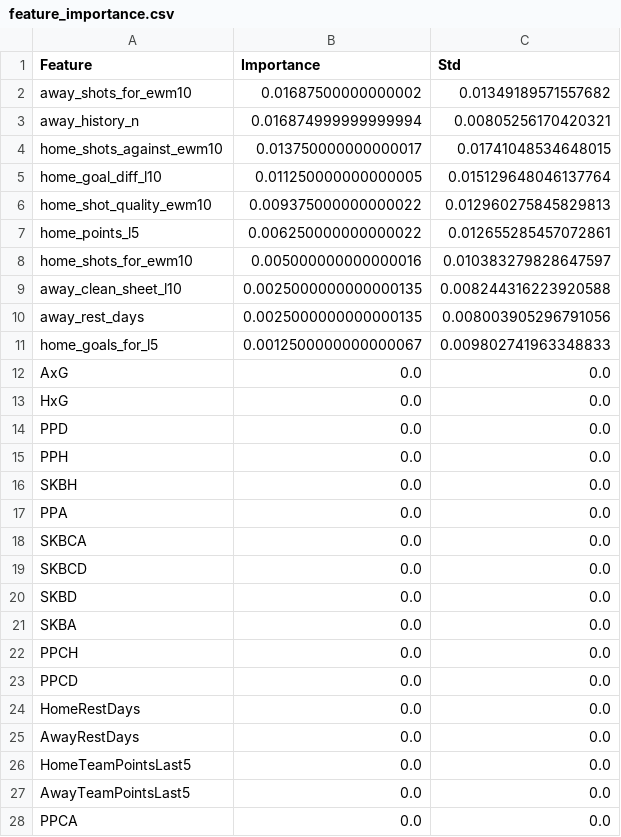
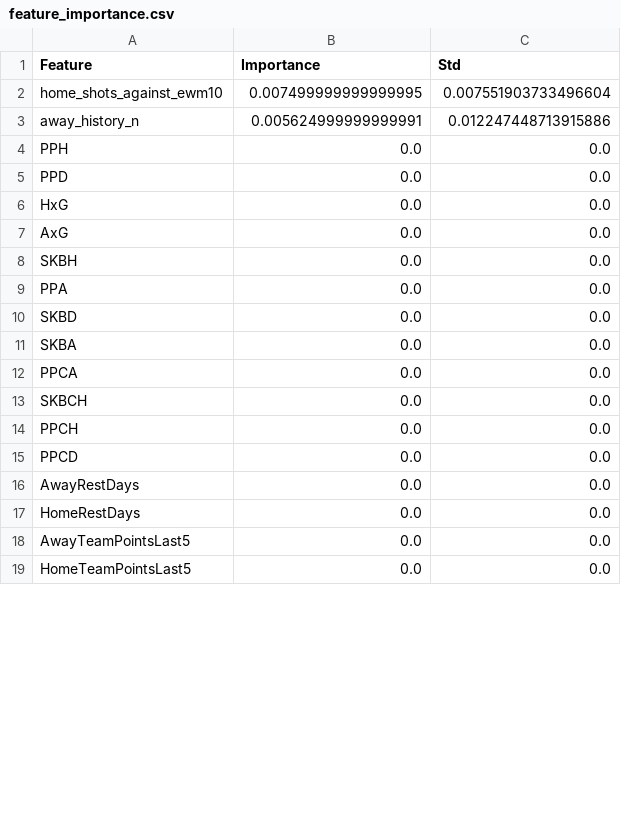
Before and after one commit to gmalbert/premier-league, a CSV file: precomputed/feature_importance.csv, drawn as a sheet; only a part is shown; the diff covers the shown part only.

```diff
--- a/precomputed/feature_importance.csv
+++ b/precomputed/feature_importance.csv
@@ -1,28 +1,19 @@
 Feature,Importance,Std
-away_shots_for_ewm10,0.01687500000000002,0.01349189571557682
-away_history_n,0.016874999999999994,0.00805256170420321
-home_shots_against_ewm10,0.013750000000000017,0.01741048534648015
-home_goal_diff_l10,0.011250000000000005,0.015129648046137764
-home_shot_quality_ewm10,0.009375000000000022,0.012960275845829813
-home_points_l5,0.006250000000000022,0.012655285457072861
-home_shots_for_ewm10,0.005000000000000016,0.010383279828647597
-away_clean_sheet_l10,0.0025000000000000135,0.008244316223920588
-away_rest_days,0.0025000000000000135,0.008003905296791056
-home_goals_for_l5,0.0012500000000000067,0.009802741963348833
+home_shots_against_ewm10,0.007499999999999995,0.007551903733496604
+away_history_n,0.005624999999999991,0.012247448713915886
+PPH,0.0,0.0
+PPD,0.0,0.0
+HxG,0.0,0.0
 AxG,0.0,0.0
-HxG,0.0,0.0
-PPD,0.0,0.0
-PPH,0.0,0.0
 SKBH,0.0,0.0
 PPA,0.0,0.0
-SKBCA,0.0,0.0
-SKBCD,0.0,0.0
 SKBD,0.0,0.0
 SKBA,0.0,0.0
+PPCA,0.0,0.0
+SKBCH,0.0,0.0
 PPCH,0.0,0.0
 PPCD,0.0,0.0
+AwayRestDays,0.0,0.0
 HomeRestDays,0.0,0.0
-AwayRestDays,0.0,0.0
+AwayTeamPointsLast5,0.0,0.0
 HomeTeamPointsLast5,0.0,0.0
-AwayTeamPointsLast5,0.0,0.0
-PPCA,0.0,0.0
```
Also changed, not shown: 14 added rows, 6 removed rows and 8 edited cells elsewhere in this file, data_files/combined_historical_data.csv, data_files/poisson_metrics_history.csv, 25 other files.
